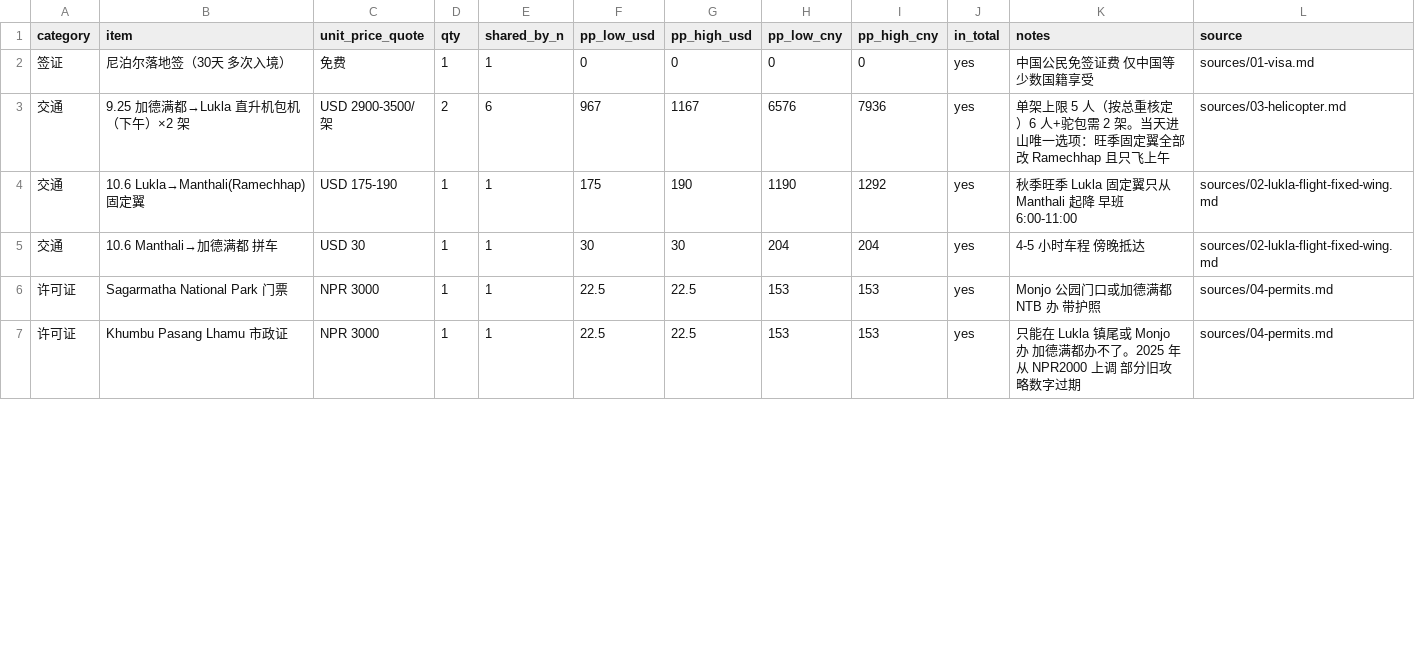
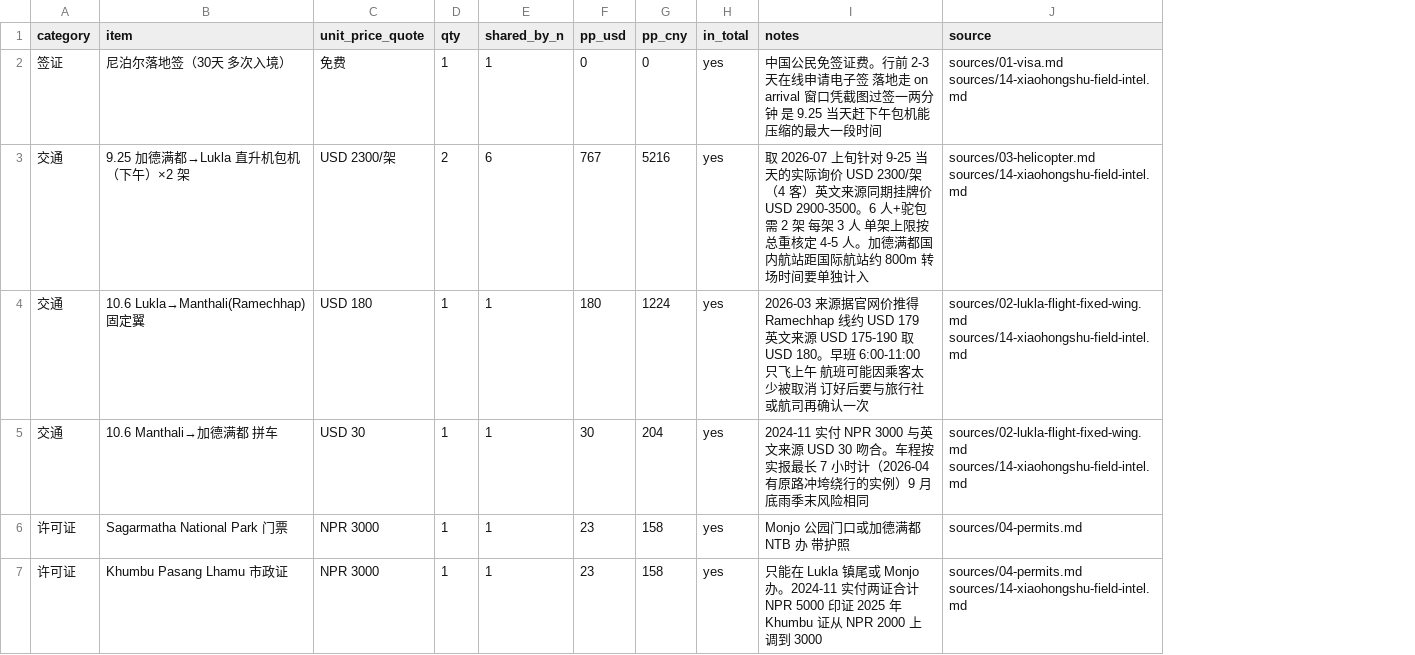
Before and after one commit to HcaZreJ/ebc-trail, a CSV file: data/cost-breakdown.csv, drawn as a sheet; only a part is shown; removed rows and columns are numbered as before the commit, all else as after; the diff covers the shown part only; the diff names each change by its address in the sheet, - before the commit and + after, or states it on an @@ line.

```diff
--- a/data/cost-breakdown.csv
+++ b/data/cost-breakdown.csv
-column F (pp_low_usd), rows 2-7: 0 | 967 | 175 | 30 | 22.5 | 22.5
-column G (pp_high_usd), rows 2-7: 0 | 1167 | 190 | 30 | 22.5 | 22.5
-column H (pp_low_cny), rows 2-7: 0 | 6576 | 1190 | 204 | 153 | 153
-column I (pp_high_cny), rows 2-7: 0 | 7936 | 1292 | 204 | 153 | 153
+column F (pp_usd), rows 2-7: 0 | 767 | 180 | 30 | 23 | 23
+column G (pp_cny), rows 2-7: 0 | 5216 | 1224 | 204 | 158 | 158
-I2 (notes): …免签证费 仅中国等少数国籍享受
+I2 (notes): …免签证费。行前 2-3 天在线申请电子签 落地走 on arrival 窗口凭截图过签一两分钟 是 9.25 当天赶下午包机能压缩的最大一段时间
-J2 (source): sources/01-visa.md
+J2 (source): sources/01-visa.md sources/14-xiaohongshu-field-intel.md
-C3 (unit_price_quote): USD 2900-3500/架
+C3 (unit_price_quote): USD 2300/架
-I3 (notes): 单架上限 5 人（按总重核定）6 人+驼包需 2 架。当天进山唯一选项：旺季固定翼全部改 Ramechhap 且只飞上午
+I3 (notes): 取 2026-07 上旬针对 9-25 当天的实际询价 USD 2300/架（4 客）英文来源同期挂牌价 USD 2900-3500。6 人+驼包需 2 架 每架 3 人 单架上限按总重核定 4-5 人。加德满都国内航站距国际航站约 800m 转场时间要单独计入
-J3 (source): sources/03-helicopter.md
+J3 (source): sources/03-helicopter.md sources/14-xiaohongshu-field-intel.md
-C4 (unit_price_quote): USD 175-190
+C4 (unit_price_quote): USD 180
-I4 (notes): 秋季旺季 Lukla 固定翼只从 Manthali 起降 早班 6:00-11:00
+I4 (notes): 2026-03 来源据官网价推得 Ramechhap 线约 USD 179 英文来源 USD 175-190 取 USD 180。早班 6:00-11:00 只飞上午 航班可能因乘客太少被取消 订好后要与旅行社或航司再确认一次
-J4:J5 (source): sources/02-lukla-flight-fixed-wing.md
+J4:J5 (source): sources/02-lukla-flight-fixed-wing.md sources/14-xiaohongshu-field-intel.md
-I5 (notes): 4-5 小时车程 傍晚抵达
+I5 (notes): 2024-11 实付 NPR 3000 与英文来源 USD 30 吻合。车程按实报最长 7 小时计（2026-04 有原路冲垮绕行的实例）9 月底雨季末风险相同
-I7 (notes): …或 Monjo 办 加德满都办不了。2025 年从 NPR2000 上调 部分旧攻略数字过期
+I7 (notes): …或 Monjo 办。2024-11 实付两证合计 NPR 5000 印证 2025 年 Khumbu 证从 NPR 2000 上调到 3000
-J7 (source): sources/04-permits.md
+J7 (source): sources/04-permits.md sources/14-xiaohongshu-field-intel.md
```
Also changed, not shown: 1 added row and 43 edited cells elsewhere in this file, data/itinerary.csv, data/packing-list.csv, 9 other files.
